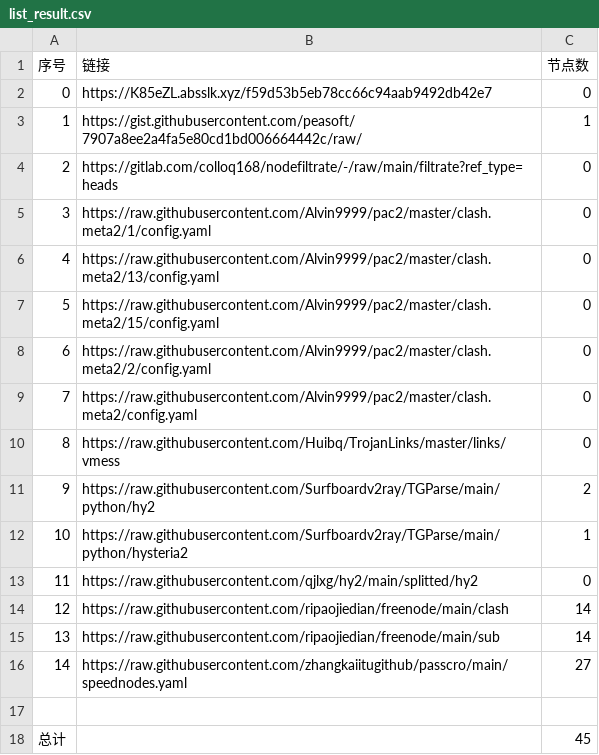
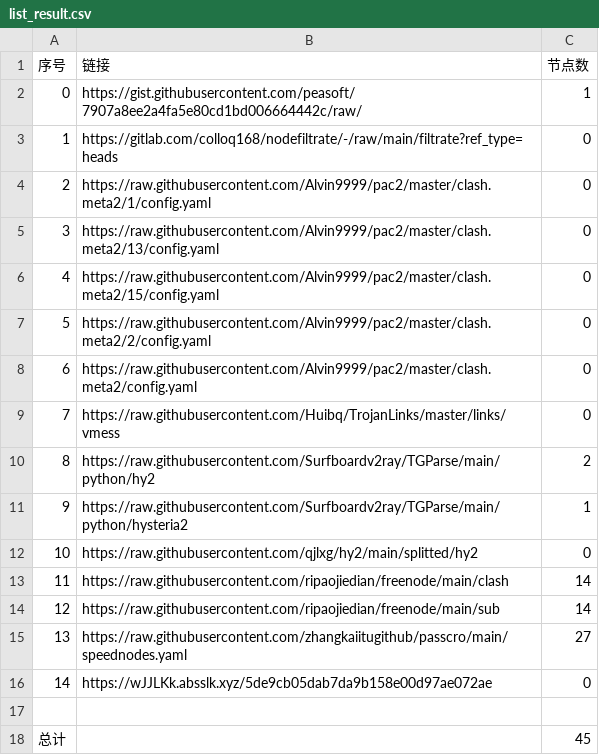
Before and after one commit to nongsp/NWs, a CSV file: list_result.csv, drawn as a sheet; removed rows and columns are numbered as before the commit, all else as after; the diff names each change by its address in the sheet, - before the commit and + after, or states it on an @@ line.

```diff
--- a/list_result.csv
+++ b/list_result.csv
-row 2: 0 | https://K85eZL.absslk.xyz/f59d53b5eb78cc66c94aab9492db42e7 | 0
@@ column A (序号) renumbered between rows 2 and 15 @@
+row 16: 14 | https://wJJLKk.absslk.xyz/5de9cb05dab7da9b158e00d97ae072ae | 0
```
Also changed, not shown: 3 other files.
